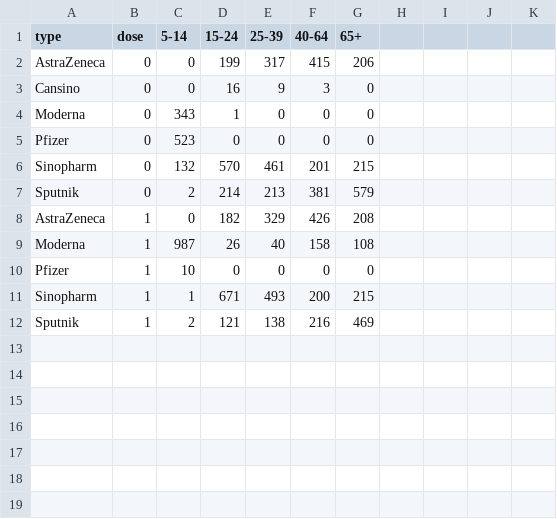
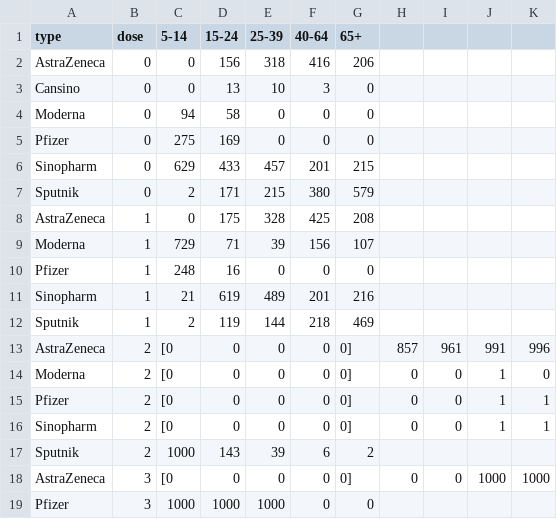
Before and after one commit to Repastero/GeoCOVID-19, a CSV file: data/parana/vac-types.csv, drawn as a sheet.

```diff
--- a/data/parana/vac-types.csv
+++ b/data/parana/vac-types.csv
@@ -1,12 +1,19 @@
 type,dose,5-14,15-24,25-39,40-64,65+
-AstraZeneca,0,0,199,317,415,206
-Cansino,0,0,16,9,3,0
-Moderna,0,343,1,0,0,0
-Pfizer,0,523,0,0,0,0
-Sinopharm,0,132,570,461,201,215
-Sputnik,0,2,214,213,381,579
-AstraZeneca,1,0,182,329,426,208
-Moderna,1,987,26,40,158,108
-Pfizer,1,10,0,0,0,0
-Sinopharm,1,1,671,493,200,215
-Sputnik,1,2,121,138,216,469
+AstraZeneca,0,0,156,318,416,206
+Cansino,0,0,13,10,3,0
+Moderna,0,94,58,0,0,0
+Pfizer,0,275,169,0,0,0
+Sinopharm,0,629,433,457,201,215
+Sputnik,0,2,171,215,380,579
+AstraZeneca,1,0,175,328,425,208
+Moderna,1,729,71,39,156,107
+Pfizer,1,248,16,0,0,0
+Sinopharm,1,21,619,489,201,216
+Sputnik,1,2,119,144,218,469
+AstraZeneca,2,[0, 0, 0, 0, 0],857,961,991,996
+Moderna,2,[0, 0, 0, 0, 0],0,0,1,0
+Pfizer,2,[0, 0, 0, 0, 0],0,0,1,1
+Sinopharm,2,[0, 0, 0, 0, 0],0,0,1,1
+Sputnik,2,1000,143,39,6,2
+AstraZeneca,3,[0, 0, 0, 0, 0],0,0,1000,1000
+Pfizer,3,1000,1000,1000,0,0
```
Also changed, not shown: data/concordia/vac-schedule.csv, data/diamante/vac-schedule.csv, 38 other files.
